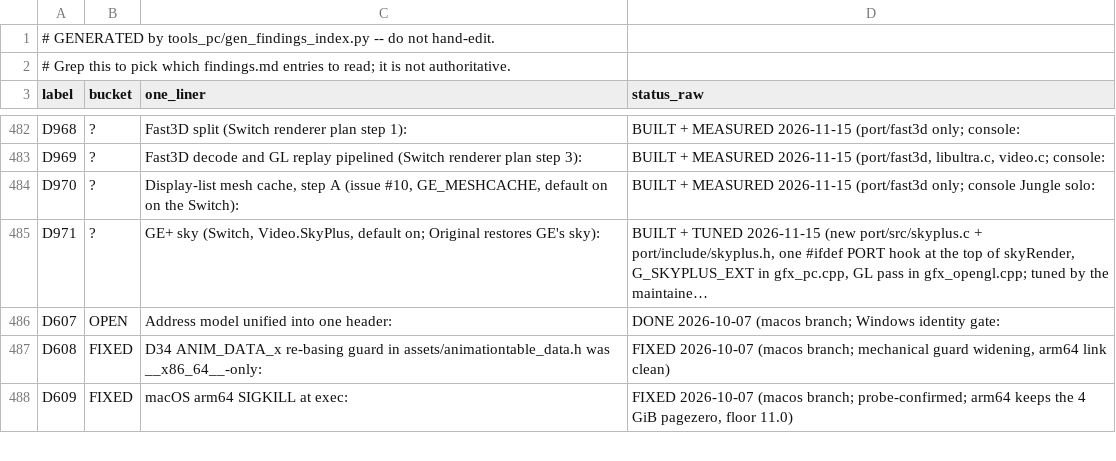
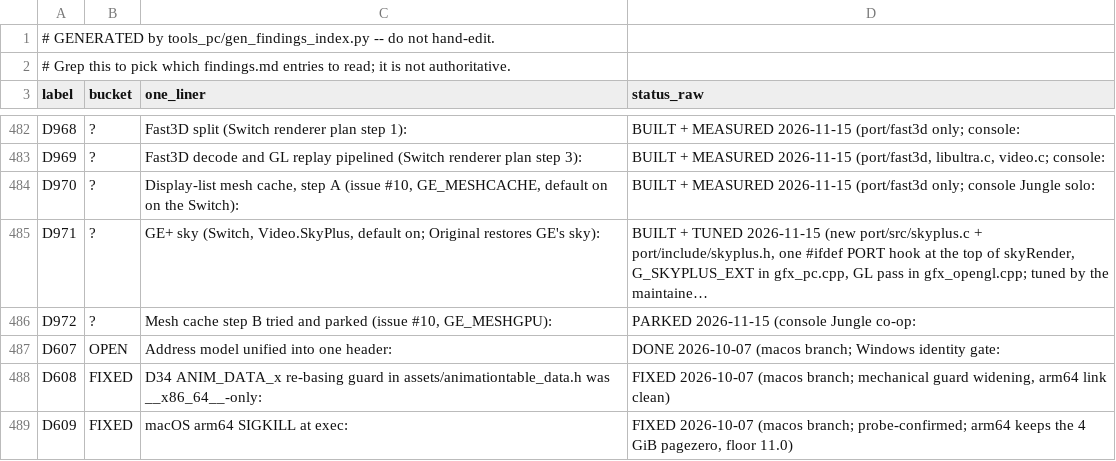
Before and after one commit to christphe/project-dam, a CSV file: docs/dev/findings-index.csv, drawn as a sheet; only a part is shown, gaps mark what is left out.

Commit message:
docs: D972 mesh cache step B (GPU transform) tried and parked; changelog

```diff
--- a/docs/dev/findings-index.csv
+++ b/docs/dev/findings-index.csv
@@ -485,2 +485,3 @@ D970,?,"Display-list mesh cache, step A (issue #10, GE_MESHCACHE, default on on
 D971,?,"GE+ sky (Switch, Video.SkyPlus, default on; Original restores GE's sky):","BUILT + TUNED 2026-11-15 (new port/src/skyplus.c + port/include/skyplus.h, one #ifdef PORT hook at the top of skyRender, G_SKYPLUS_EXT in gfx_pc.cpp, GL pass in gfx_opengl.cpp; tuned by the maintaine…"
+D972,?,"Mesh cache step B tried and parked (issue #10, GE_MESHGPU):",PARKED 2026-11-15 (console Jungle co-op:
 D607,OPEN,Address model unified into one header:,DONE 2026-10-07 (macos branch; Windows identity gate:
```
Also changed, not shown: 3 other files.
